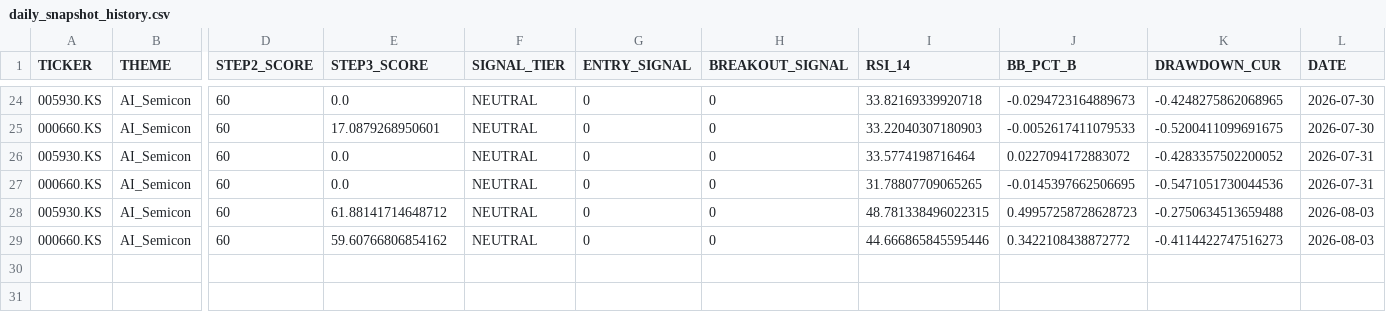
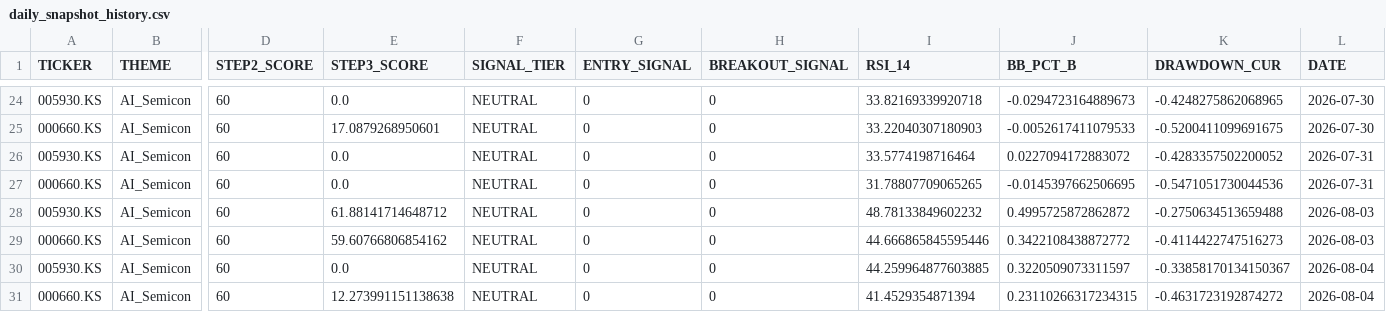
Before and after one commit to ONE-CASE/stock-entry-agent, a CSV file: output/daily_snapshot_history.csv, drawn as a sheet; only a part is shown, gaps mark what is left out; rows hold the shown columns only; the diff names each change by its address in the sheet, - before the commit and + after, or states it on an @@ line.

```diff
--- a/output/daily_snapshot_history.csv
+++ b/output/daily_snapshot_history.csv
-I28 (RSI_14): 48.781338496022315
+I28 (RSI_14): 48.78133849602232
-J28 (BB_PCT_B): 0.49957258728628723
+J28 (BB_PCT_B): 0.4995725872862872
+row 30: 005930.KS | AI_Semicon | 60 | 0.0 | NEUTRAL | 0 | 0 | 44.259964877603885 | 0.3220509073311597 | -0.33858170134150367 | 2026-08-04
+row 31: 000660.KS | AI_Semicon | 60 | 12.273991151138638 | NEUTRAL | 0 | 0 | 41.4529354871394 | 0.23110266317234315 | -0.4631723192874272 | 2026-08-04
```
Also changed, not shown: output/macro_panel.csv, 3 other files.
